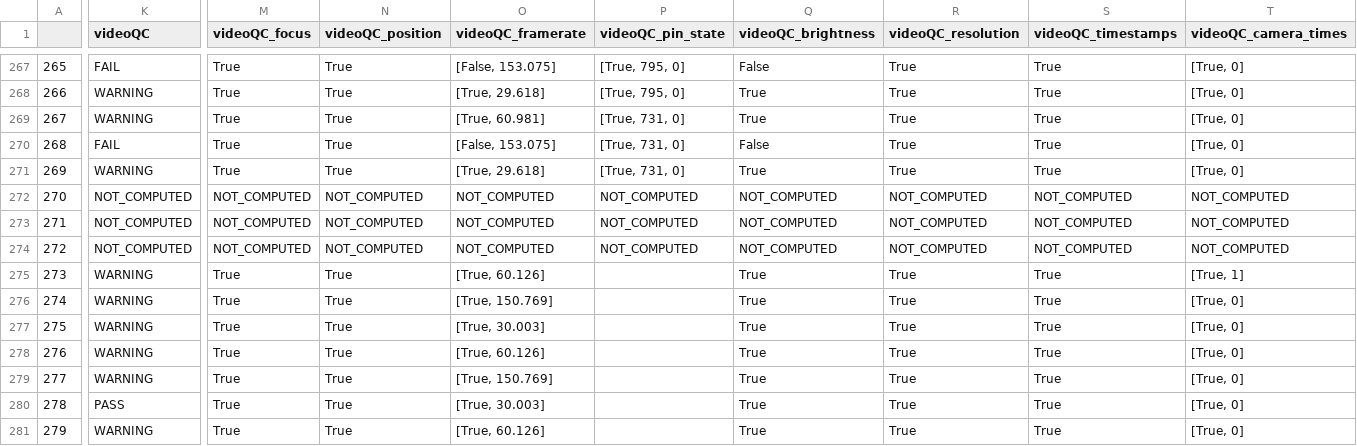
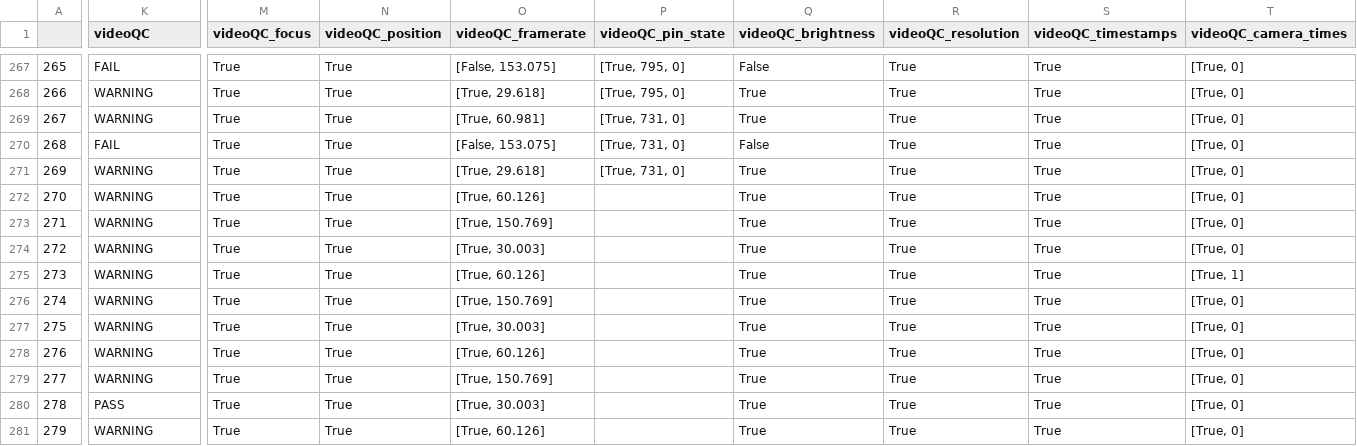
Before and after one commit to int-brain-lab/paper-brain-wide-map, a CSV file: data_checks/check_video_data.csv, drawn as a sheet; only a part is shown, gaps mark what is left out; the diff covers the shown part only; the diff names each change by its address in the sheet, - before the commit and + after, or states it on an @@ line.

```diff
--- a/data_checks/check_video_data.csv
+++ b/data_checks/check_video_data.csv
-K272:K274 (videoQC): NOT_COMPUTED
+K272:K274 (videoQC): WARNING
-M272:M274 (videoQC_focus): NOT_COMPUTED
+M272:M274 (videoQC_focus): True
-N272:N274 (videoQC_position): NOT_COMPUTED
+N272:N274 (videoQC_position): True
-O272 (videoQC_framerate): NOT_COMPUTED
+O272 (videoQC_framerate): [True, 60.126]
-P272:P274 (videoQC_pin_state): NOT_COMPUTED
+P272:P274 (videoQC_pin_state): (empty)
-Q272:Q274 (videoQC_brightness): NOT_COMPUTED
+Q272:Q274 (videoQC_brightness): True
-R272:R274 (videoQC_resolution): NOT_COMPUTED
+R272:R274 (videoQC_resolution): True
-S272:S274 (videoQC_timestamps): NOT_COMPUTED
+S272:S274 (videoQC_timestamps): True
-T272:T274 (videoQC_camera_times): NOT_COMPUTED
+T272:T274 (videoQC_camera_times): [True, 0]
-O273 (videoQC_framerate): NOT_COMPUTED
+O273 (videoQC_framerate): [True, 150.769]
-O274 (videoQC_framerate): NOT_COMPUTED
+O274 (videoQC_framerate): [True, 30.003]
```
Also changed, not shown: 83 edited cells elsewhere in this file, data_checks/check_behaviour_data.csv, 1 other file.
